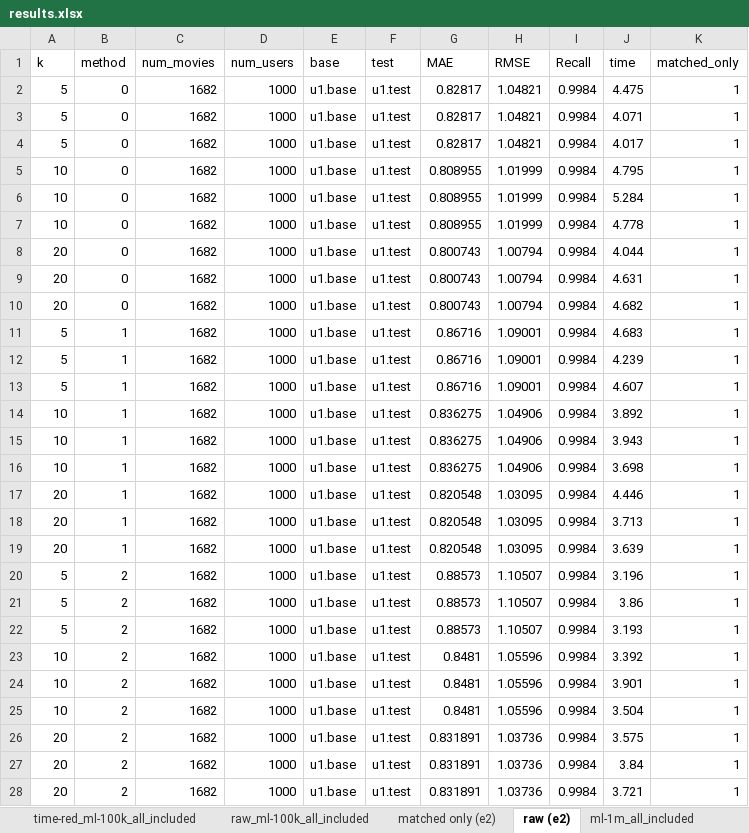
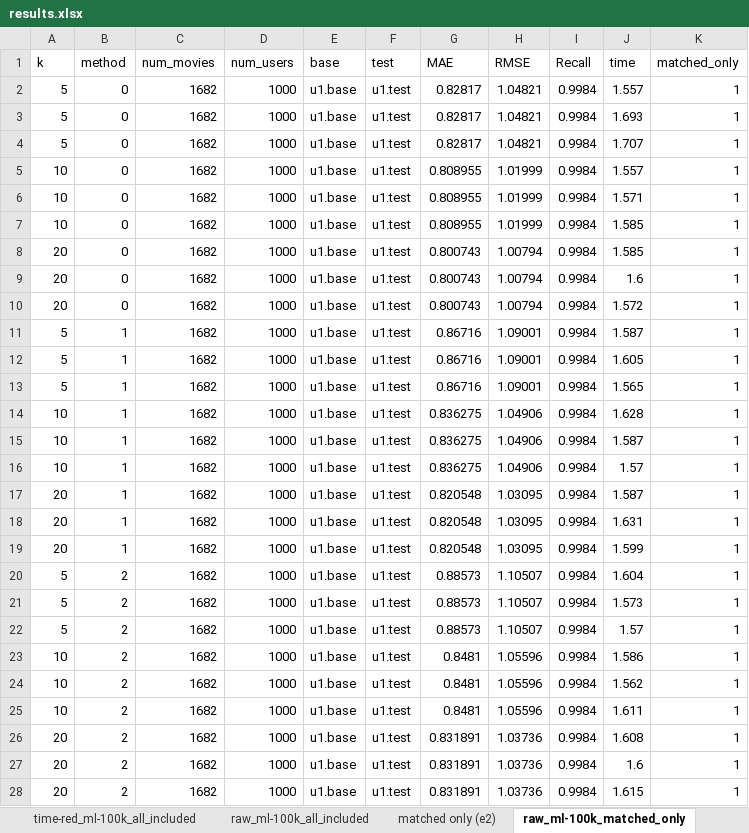
Before and after one commit to tylerwowen/movielens, an Excel workbook: results.xlsx, sheet raw_ml-100k_matched_only, drawn as a sheet; only a part is shown; values as stored, in another font and other column widths than the file's, no borders; the diff covers the shown part only; the diff names each change by its address in the sheet, - before the commit and + after, or states it on an @@ line.

```diff
--- a/results.xlsx (sheet raw_ml-100k_matched_only)
+++ b/results.xlsx (sheet raw_ml-100k_matched_only)
-sheet tab: raw (e2)
+sheet tab: raw_ml-100k_matched_only
-J2 (time): 4.475
+J2 (time): 1.557
-J3 (time): 4.071
+J3 (time): 1.693
-J4 (time): 4.017
+J4 (time): 1.707
-J5 (time): 4.795
+J5 (time): 1.557
-J6 (time): 5.284
+J6 (time): 1.571
-J7 (time): 4.778
+J7 (time): 1.585
-J8 (time): 4.044
+J8 (time): 1.585
-J9 (time): 4.631
+J9 (time): 1.6
-J10 (time): 4.682
+J10 (time): 1.572
-J11 (time): 4.683
+J11 (time): 1.587
-J12 (time): 4.239
+J12 (time): 1.605
-J13 (time): 4.607
+J13 (time): 1.565
-J14 (time): 3.892
+J14 (time): 1.628
-J15 (time): 3.943
+J15 (time): 1.587
-J16 (time): 3.698
+J16 (time): 1.57
-J17 (time): 4.446
+J17 (time): 1.587
-J18 (time): 3.713
+J18 (time): 1.631
-J19 (time): 3.639
+J19 (time): 1.599
-J20 (time): 3.196
+J20 (time): 1.604
-J21 (time): 3.86
+J21 (time): 1.573
-J22 (time): 3.193
+J22 (time): 1.57
-J23 (time): 3.392
+J23 (time): 1.586
-J24 (time): 3.901
+J24 (time): 1.562
-J25 (time): 3.504
+J25 (time): 1.611
-J26 (time): 3.575
+J26 (time): 1.608
-J27 (time): 3.84
+J27 (time): 1.6
-J28 (time): 3.721
+J28 (time): 1.615
```
Also changed, not shown: 153 edited cells elsewhere in this sheet, sheet time-red_ml-100k_all_included, sheet ml-1m_all_included, sheet matched only (e2), other sheet tabs, 8 other files.
